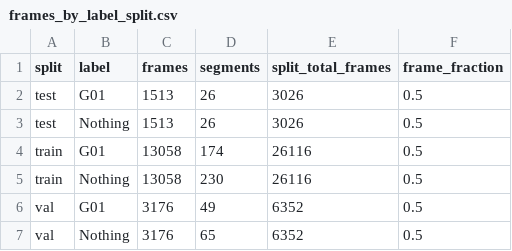
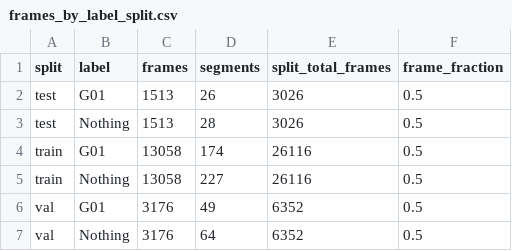
Before and after one commit to earhub1/bioacoustic-dataset-builder, a CSV file: data/results/sequences_low_freq/eda/frames_by_label_split.csv, drawn as a sheet.

```diff
--- a/data/results/sequences_low_freq/eda/frames_by_label_split.csv
+++ b/data/results/sequences_low_freq/eda/frames_by_label_split.csv
@@ -2,6 +2,6 @@ split,label,frames,segments,split_total_frames,frame_fraction
 test,G01,1513,26,3026,0.5
-test,Nothing,1513,26,3026,0.5
+test,Nothing,1513,28,3026,0.5
 train,G01,13058,174,26116,0.5
-train,Nothing,13058,230,26116,0.5
+train,Nothing,13058,227,26116,0.5
 val,G01,3176,49,6352,0.5
-val,Nothing,3176,65,6352,0.5
+val,Nothing,3176,64,6352,0.5
```
Also changed, not shown: data/results/sequences_low_freq/manifest_sequences.csv, data/results/sequences_low_freq/manifest_sequences_summary.csv, 9 other files.
